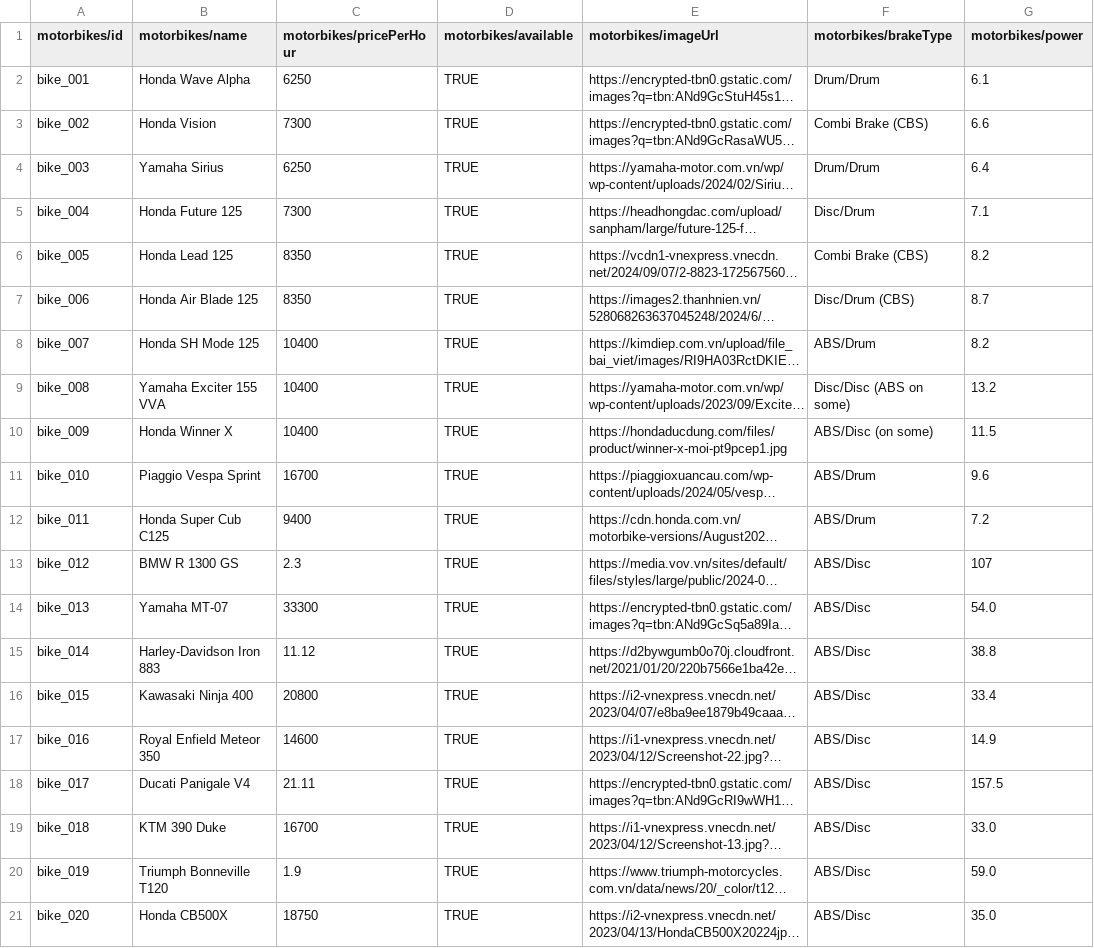
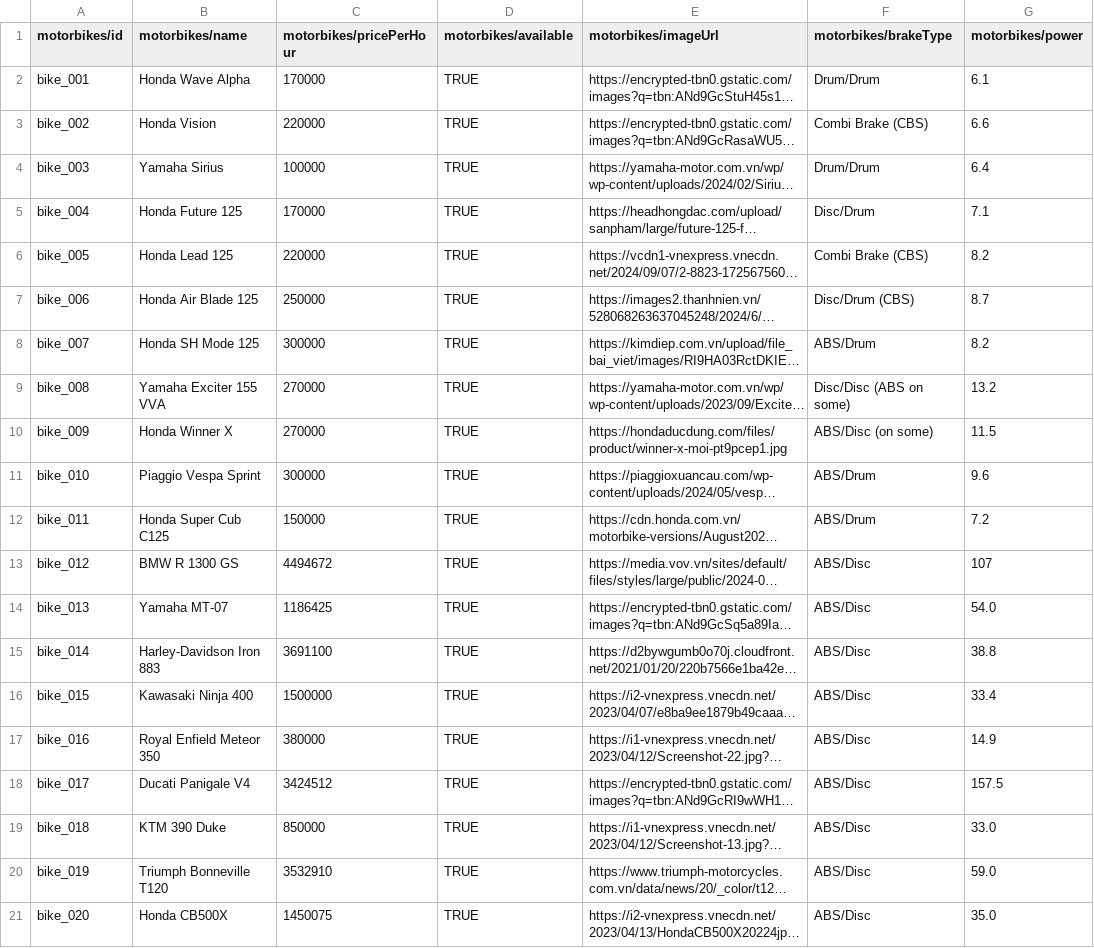
Before and after one commit to TrinhThanh-25/Travel-App-Server, a CSV file: scripts/db_exports/archive/Motorbikes.csv, drawn as a sheet; only a part is shown; long unchanged cells end in …; the diff names each change by its address in the sheet, - before the commit and + after, or states it on an @@ line.

```diff
--- a/scripts/db_exports/archive/Motorbikes.csv
+++ b/scripts/db_exports/archive/Motorbikes.csv
-C2 (motorbikes/pricePerHour): 6250
+C2 (motorbikes/pricePerHour): 170000
-C3 (motorbikes/pricePerHour): 7300
+C3 (motorbikes/pricePerHour): 220000
-C4 (motorbikes/pricePerHour): 6250
+C4 (motorbikes/pricePerHour): 100000
-C5 (motorbikes/pricePerHour): 7300
+C5 (motorbikes/pricePerHour): 170000
-C6 (motorbikes/pricePerHour): 8350
+C6 (motorbikes/pricePerHour): 220000
-C7 (motorbikes/pricePerHour): 8350
+C7 (motorbikes/pricePerHour): 250000
-C8 (motorbikes/pricePerHour): 10400
+C8 (motorbikes/pricePerHour): 300000
-C9:C10 (motorbikes/pricePerHour): 10400
+C9:C10 (motorbikes/pricePerHour): 270000
-C11 (motorbikes/pricePerHour): 16700
+C11 (motorbikes/pricePerHour): 300000
-C12 (motorbikes/pricePerHour): 9400
+C12 (motorbikes/pricePerHour): 150000
-C13 (motorbikes/pricePerHour): 2.3
+C13 (motorbikes/pricePerHour): 4494672
-C14 (motorbikes/pricePerHour): 33300
+C14 (motorbikes/pricePerHour): 1186425
-C15 (motorbikes/pricePerHour): 11.12
+C15 (motorbikes/pricePerHour): 3691100
-C16 (motorbikes/pricePerHour): 20800
+C16 (motorbikes/pricePerHour): 1500000
-C17 (motorbikes/pricePerHour): 14600
+C17 (motorbikes/pricePerHour): 380000
-C18 (motorbikes/pricePerHour): 21.11
+C18 (motorbikes/pricePerHour): 3424512
-C19 (motorbikes/pricePerHour): 16700
+C19 (motorbikes/pricePerHour): 850000
-C20 (motorbikes/pricePerHour): 1.9
+C20 (motorbikes/pricePerHour): 3532910
-C21 (motorbikes/pricePerHour): 18750
+C21 (motorbikes/pricePerHour): 1450075
```
Also changed, not shown: scripts/db_exports/archive/Shops.csv, scripts/db_exports/archive/challenges.csv, 29 other files.
